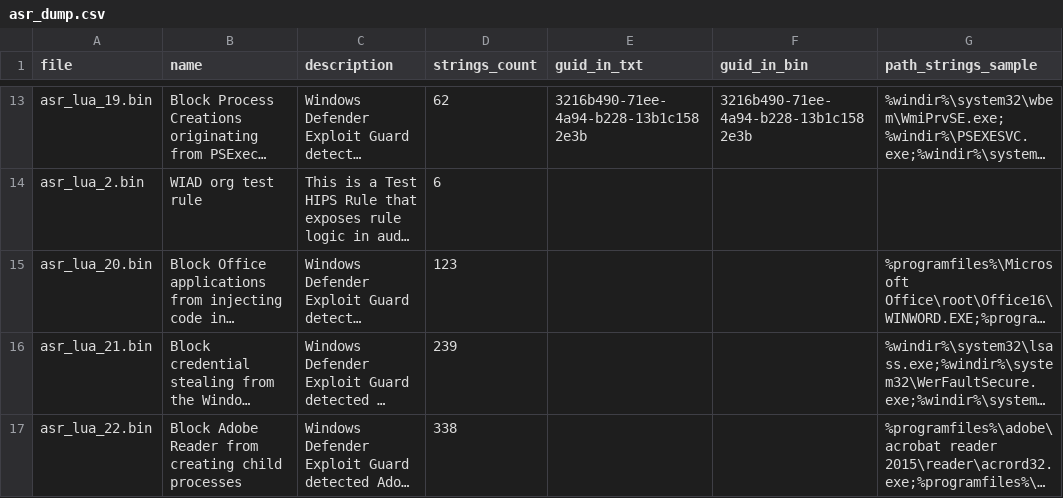
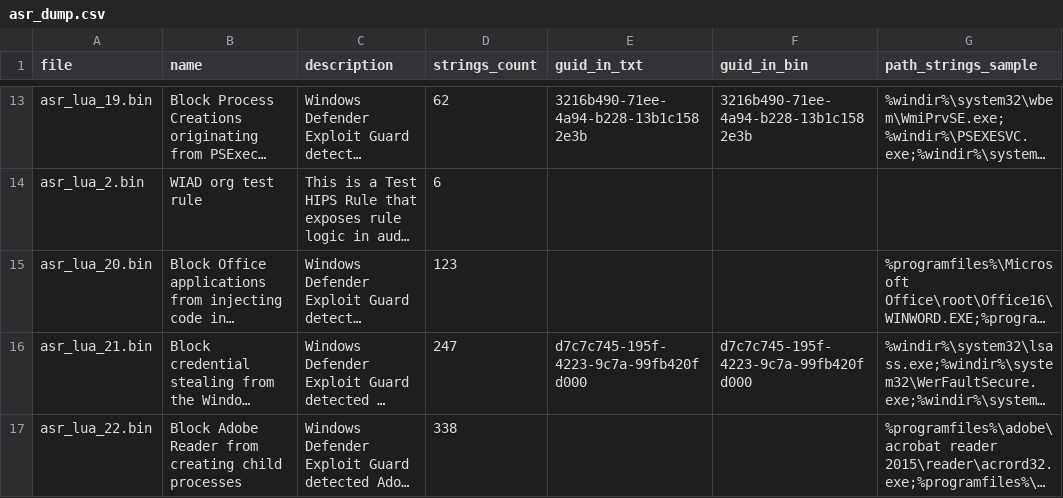
Before and after one commit to MHaggis/defender2db_data, a CSV file: asr_dump.csv, drawn as a sheet; only a part is shown, gaps mark what is left out; long unchanged cells end in …; the diff covers the shown part only; the diff names each change by its address in the sheet, - before the commit and + after, or states it on an @@ line.

```diff
--- a/asr_dump.csv
+++ b/asr_dump.csv
-D16 (strings_count): 239
+D16 (strings_count): 247
-E16 (guid_in_txt): (empty)
+E16 (guid_in_txt): d7c7c745-195f-4223-9c7a-99fb420fd000
-F16 (guid_in_bin): (empty)
+F16 (guid_in_bin): d7c7c745-195f-4223-9c7a-99fb420fd000
```
Also changed, not shown: 7 edited cells elsewhere in this file, asr_index.csv, asr_indicators_unknown_with_names.csv, 14 other files.
